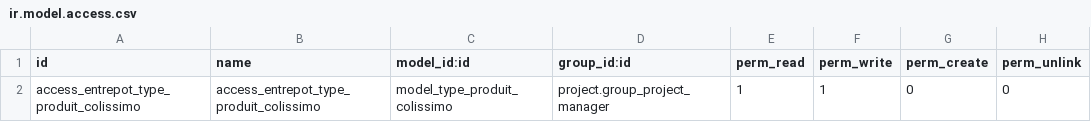
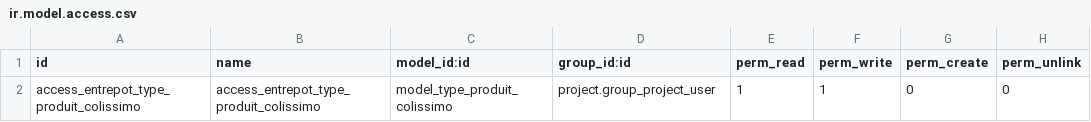
Before and after one commit to jaferrer/odoo-addons-2, a CSV file: generate_tracking_labels_colissimo/security/ir.model.access.csv, drawn as a sheet.

```diff
--- a/generate_tracking_labels_colissimo/security/ir.model.access.csv
+++ b/generate_tracking_labels_colissimo/security/ir.model.access.csv
@@ -1,2 +1,2 @@
 id,name,model_id:id,group_id:id,perm_read,perm_write,perm_create,perm_unlink
-access_entrepot_type_produit_colissimo,access_entrepot_type_produit_colissimo,model_type_produit_colissimo,project.group_project_manager,1,1,0,0
+access_entrepot_type_produit_colissimo,access_entrepot_type_produit_colissimo,model_type_produit_colissimo,project.group_project_user,1,1,0,0
```
Also changed, not shown: purchase_delivery_tracking/security/ir.model.access.csv, 1 other file.
